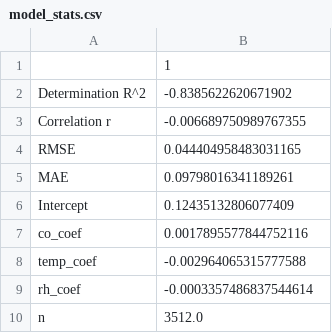
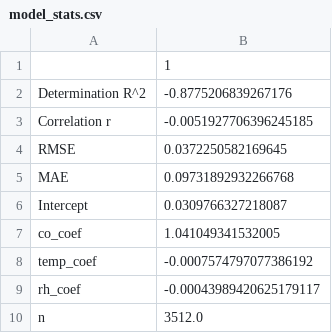
Before and after one commit to dwoodilla/bpp-scripts, a CSV file: model_predictions/myron/model_stats.csv, drawn as a sheet.

```diff
--- a/model_predictions/myron/model_stats.csv
+++ b/model_predictions/myron/model_stats.csv
@@ -1,10 +1,10 @@
 ,1
-Determination R^2,-0.8385622620671902
-Correlation r,-0.006689750989767355
-RMSE,0.044404958483031165
-MAE,0.09798016341189261
-Intercept,0.12435132806077409
-co_coef,0.0017895577844752116
-temp_coef,-0.002964065315777588
-rh_coef,-0.0003357486837544614
+Determination R^2,-0.8775206839267176
+Correlation r,-0.0051927706396245185
+RMSE,0.0372250582169645
+MAE,0.09731892932266768
+Intercept,0.0309766327218087
+co_coef,1.041049341532005
+temp_coef,-0.0007574797077386192
+rh_coef,-0.00043989420625179117
 n,3512.0
```
Also changed, not shown: model_predictions/myron/model_1_stats.csv, 13 other files.
